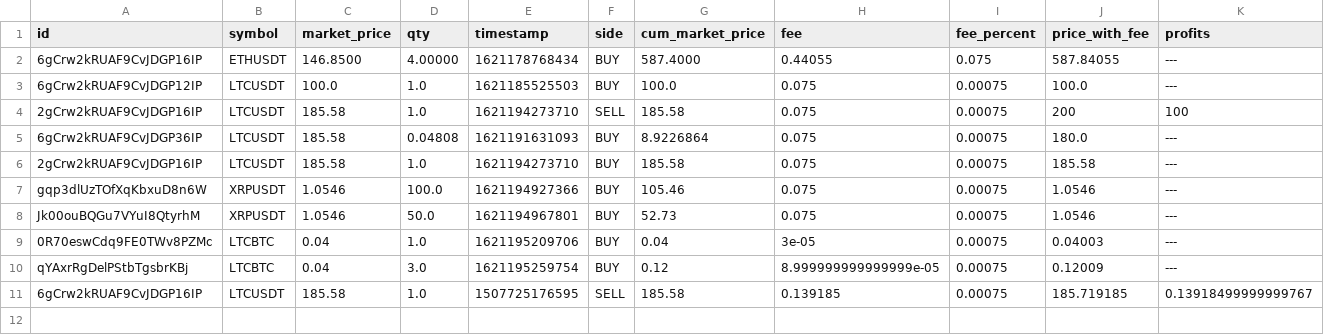
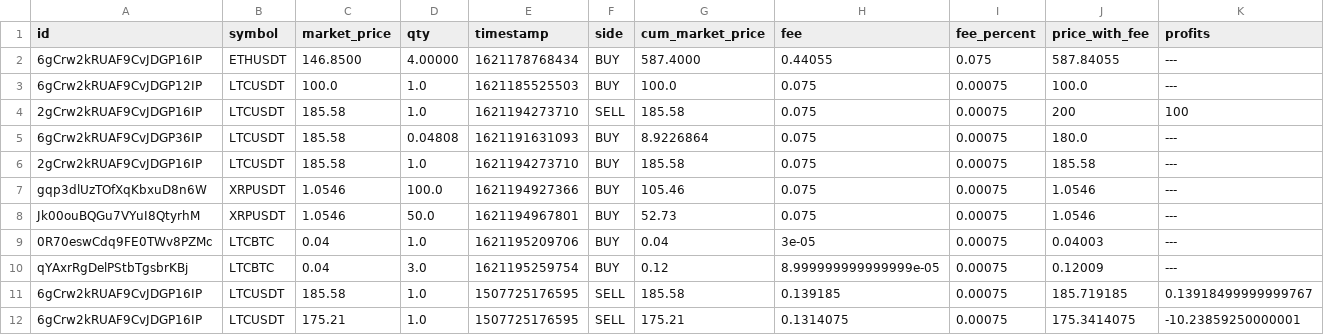
Before and after one commit to roblen001/Crypto-Bot, a CSV file: transaction_history.csv, drawn as a sheet; only a part is shown; rows hold the shown columns only; the diff names each change by its address in the sheet, - before the commit and + after, or states it on an @@ line.

```diff
--- a/transaction_history.csv
+++ b/transaction_history.csv
+row 12: 6gCrw2kRUAF9CvJDGP16IP | LTCUSDT | 175.21 | 1.0 | 1507725176595 | SELL | 175.21 | 0.1314075 | 0.00075 | 175.3414075 | -10.23859250000001
```
Also changed, not shown: 13 other files.
